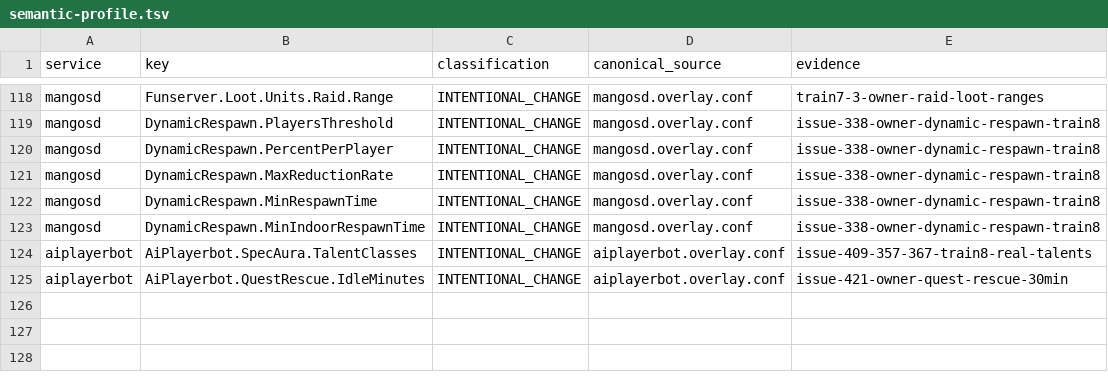
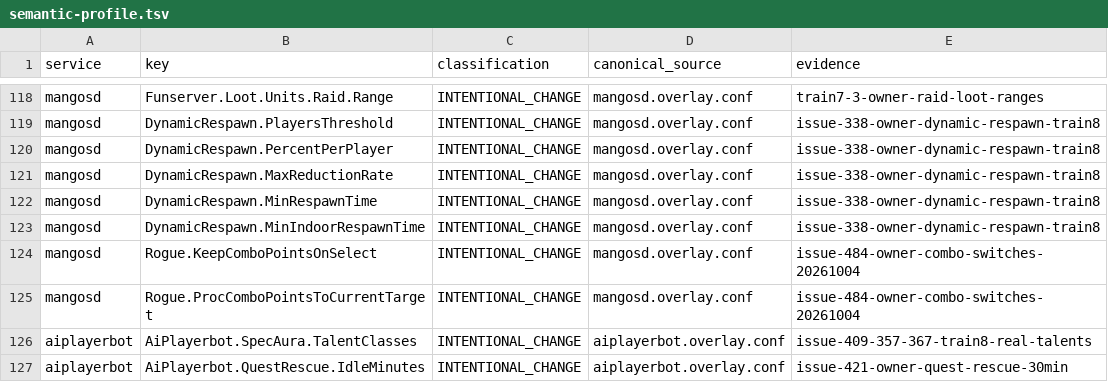
Before and after one commit to Cilverkrow/twow-repo, a TSV file: config/canonical/profiles/funserver-test/semantic-profile.tsv, drawn as a sheet; only a part is shown, gaps mark what is left out; the diff names each change by its address in the sheet, - before the commit and + after, or states it on an @@ line.

```diff
--- a/config/canonical/profiles/funserver-test/semantic-profile.tsv
+++ b/config/canonical/profiles/funserver-test/semantic-profile.tsv
+row 124: mangosd | Rogue.KeepComboPointsOnSelect | INTENTIONAL_CHANGE | mangosd.overlay.conf | issue-484-owner-combo-switches-20261004
+row 125: mangosd | Rogue.ProcComboPointsToCurrentTarget | INTENTIONAL_CHANGE | mangosd.overlay.conf | issue-484-owner-combo-switches-20261004
```
Also changed, not shown: 1 other file.
